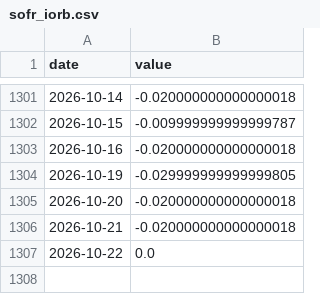
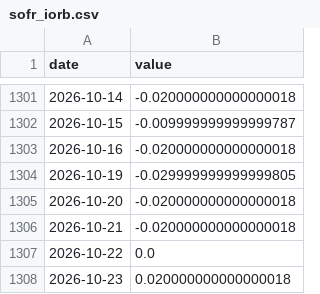
Before and after one commit to fcela/frb-heat-index, a CSV file: data/pulse/plumbing/sofr_iorb.csv, drawn as a sheet; only a part is shown, gaps mark what is left out.

```diff
--- a/data/pulse/plumbing/sofr_iorb.csv
+++ b/data/pulse/plumbing/sofr_iorb.csv
@@ -1307 +1307,2 @@ date,value
 2026-10-22,0.0
+2026-10-23,0.020000000000000018
```
Also changed, not shown: data/pulse/awm/fund_flows.csv, data/pulse/crossmarket/wti_calendar_spread.csv, 2 other files.
